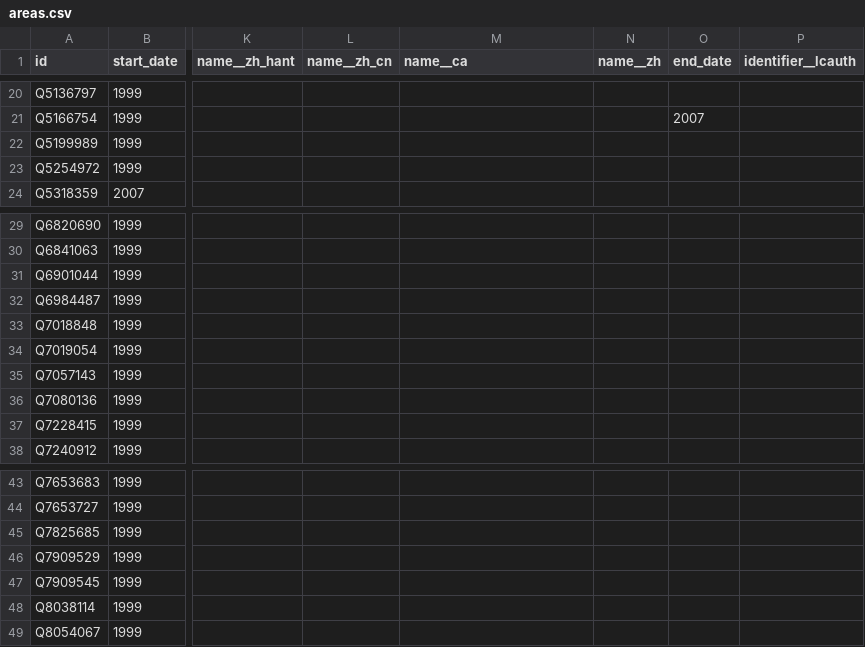
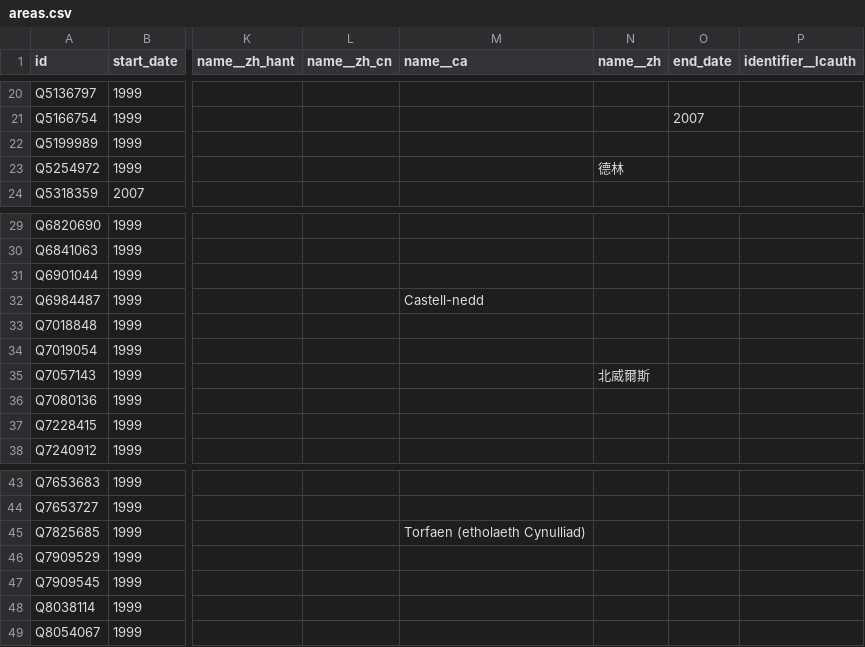
Before and after one commit to loudspeek/representa, a CSV file: data/Wales/Assembly/sources/morph/areas.csv, drawn as a sheet; only a part is shown, gaps mark what is left out; the diff names each change by its address in the sheet, - before the commit and + after, or states it on an @@ line.

Commit message:
Wales: Refresh from upstream changes

```diff
--- a/data/Wales/Assembly/sources/morph/areas.csv
+++ b/data/Wales/Assembly/sources/morph/areas.csv
-N23 (name__zh): (empty)
+N23 (name__zh): 德林
-M32 (name__ca): (empty)
+M32 (name__ca): Castell-nedd
-N35 (name__zh): (empty)
+N35 (name__zh): 北威爾斯
-M45 (name__ca): (empty)
+M45 (name__ca): Torfaen (etholaeth Cynulliad)
```
Also changed, not shown: 3 other files.
